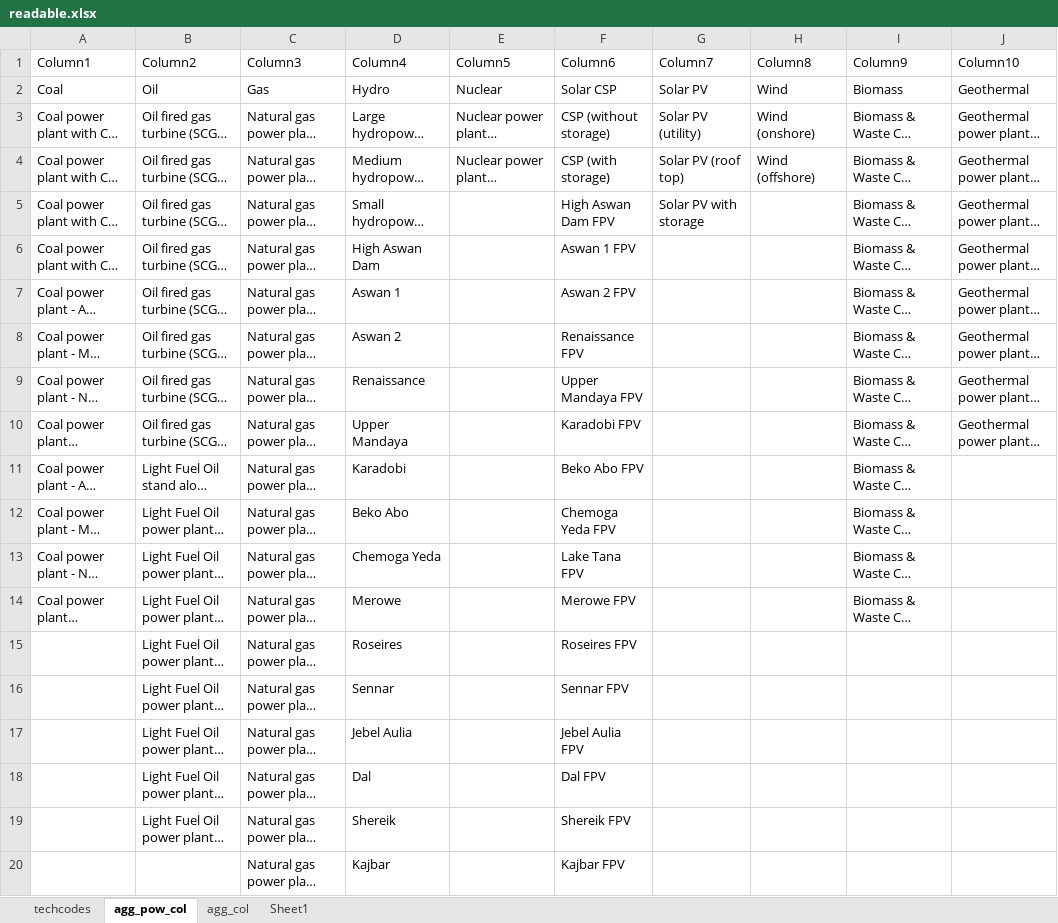
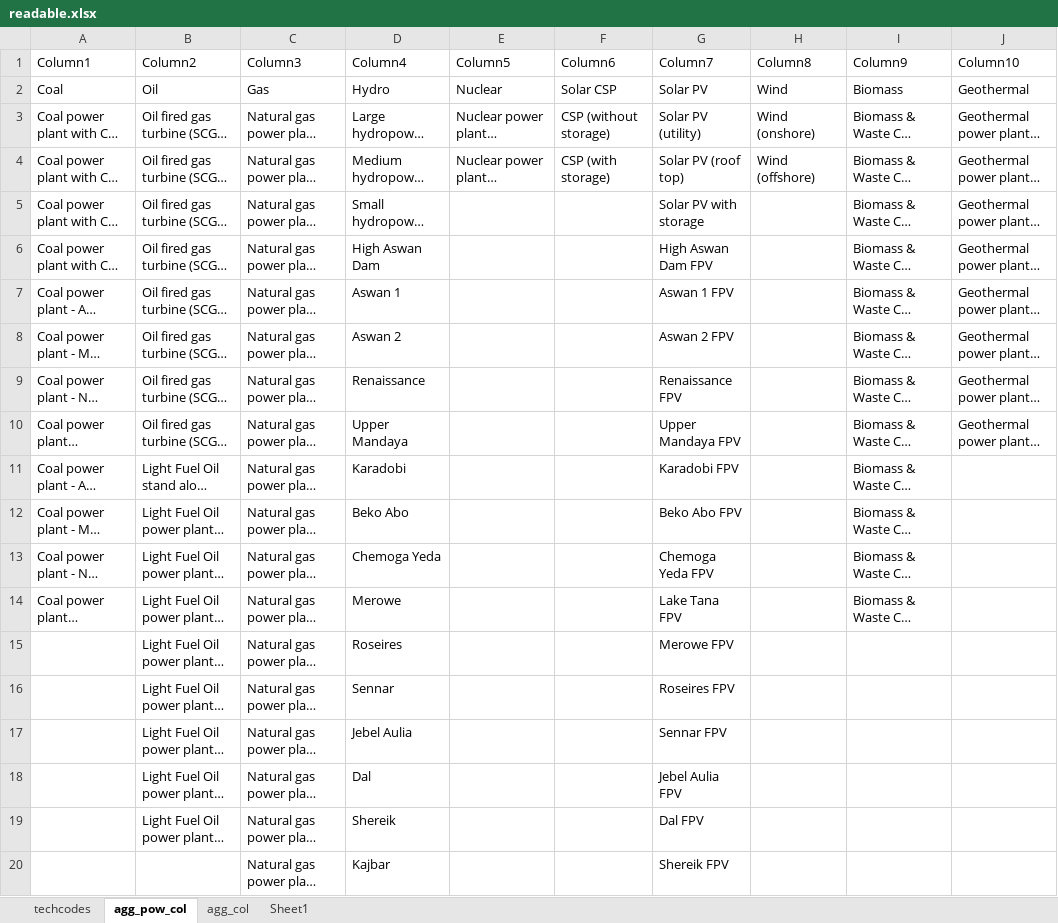
Before and after one commit to apieruzzi/TEMBA_FPV, an Excel workbook: HydroFPV_plants/InputFilesCreation/other input files/readable.xlsx, sheet agg_pow_col, drawn as a sheet; only a part is shown; long unchanged cells end in …; values as stored, in another font and other column widths than the file's, no borders; table styles not drawn; the diff covers the shown part only; the diff names each change by its address in the sheet, - before the commit and + after, or states it on an @@ line.

```diff
--- a/HydroFPV_plants/InputFilesCreation/other input files/readable.xlsx (sheet agg_pow_col)
+++ b/HydroFPV_plants/InputFilesCreation/other input files/readable.xlsx (sheet agg_pow_col)
-F5 (Column6): High Aswan Dam FPV
+F5 (Column6): (empty)
-F6 (Column6): Aswan 1 FPV
+F6 (Column6): (empty)
-G6 (Column7): (empty)
+G6 (Column7): High Aswan Dam FPV
-F7 (Column6): Aswan 2 FPV
+F7 (Column6): (empty)
-G7 (Column7): (empty)
+G7 (Column7): Aswan 1 FPV
-F8 (Column6): Renaissance FPV
+F8 (Column6): (empty)
-G8 (Column7): (empty)
+G8 (Column7): Aswan 2 FPV
-F9 (Column6): Upper Mandaya FPV
+F9 (Column6): (empty)
-G9 (Column7): (empty)
+G9 (Column7): Renaissance FPV
-F10 (Column6): Karadobi FPV
+F10 (Column6): (empty)
-G10 (Column7): (empty)
+G10 (Column7): Upper Mandaya FPV
-F11 (Column6): Beko Abo FPV
+F11 (Column6): (empty)
-G11 (Column7): (empty)
+G11 (Column7): Karadobi FPV
-F12 (Column6): Chemoga Yeda FPV
+F12 (Column6): (empty)
-G12 (Column7): (empty)
+G12 (Column7): Beko Abo FPV
-F13 (Column6): Lake Tana FPV
+F13 (Column6): (empty)
-G13 (Column7): (empty)
+G13 (Column7): Chemoga Yeda FPV
-F14 (Column6): Merowe FPV
+F14 (Column6): (empty)
-G14 (Column7): (empty)
+G14 (Column7): Lake Tana FPV
-F15 (Column6): Roseires FPV
+F15 (Column6): (empty)
-G15 (Column7): (empty)
+G15 (Column7): Merowe FPV
-F16 (Column6): Sennar FPV
+F16 (Column6): (empty)
-G16 (Column7): (empty)
+G16 (Column7): Roseires FPV
-F17 (Column6): Jebel Aulia FPV
+F17 (Column6): (empty)
-G17 (Column7): (empty)
+G17 (Column7): Sennar FPV
-F18 (Column6): Dal FPV
+F18 (Column6): (empty)
-G18 (Column7): (empty)
+G18 (Column7): Jebel Aulia FPV
-F19 (Column6): Shereik FPV
+F19 (Column6): (empty)
-G19 (Column7): (empty)
+G19 (Column7): Dal FPV
-F20 (Column6): Kajbar FPV
+F20 (Column6): (empty)
-G20 (Column7): (empty)
+G20 (Column7): Shereik FPV
```
Also changed, not shown: 2 added rows, 2 removed rows and 4 edited cells elsewhere in this sheet, sheet agg_col, sheet techcodes, 9 other files.
